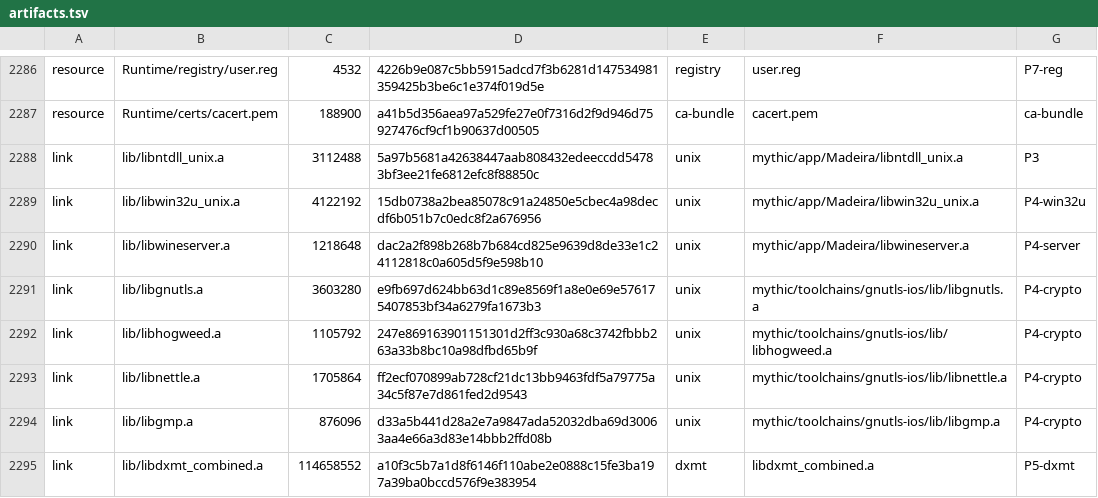
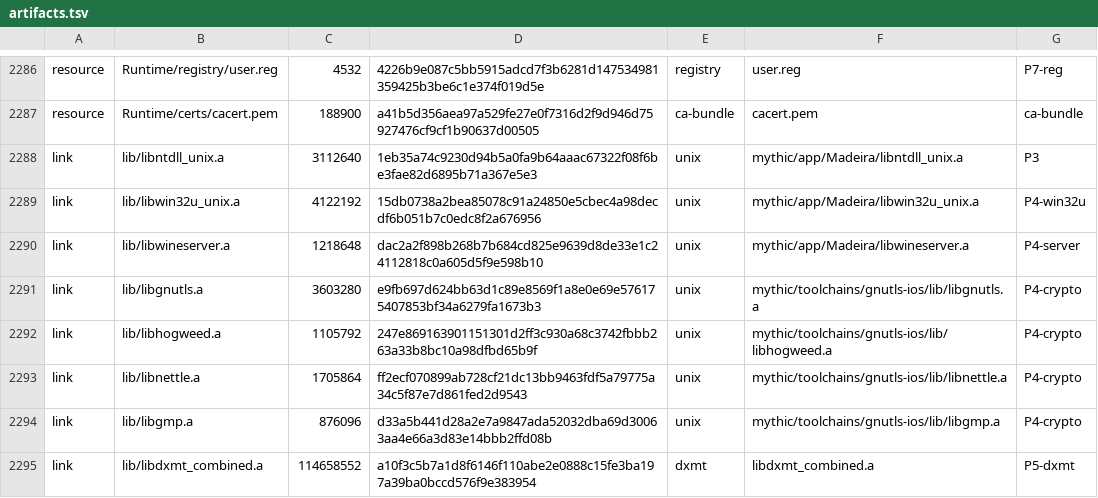
Before and after one commit to Aman122608/playport, a TSV file: app/artifacts.tsv, drawn as a sheet; only a part is shown, gaps mark what is left out.

Commit message:
madeira-unix: an i386 child's opengl32 attaches with the GL-absent table (PLA-107)
0068 gave WoW64 callers of opengl32 the all-fail stub table, so i386
opengl32's DllMain failed and any i386 title reaching it (Super Meat Boy
through d3dx9_43, d3dcompiler_43 and wined3d) exited 0xc0000142. 0099
keeps the GL-absent table for them. Super Meat Boy now runs its own code
and stops at an unaudited WoW64 win32u thunk (NtUserThunkedMenuItemInfo);
Hollow Knight and Portal 2 reach their first frames on the dev IPA
03219db1. Evidence docs/evidence/2026-10-08-wow64-opengl32.md.

```diff
--- a/app/artifacts.tsv
+++ b/app/artifacts.tsv
@@ -2287,3 +2287,3 @@ resource	Runtime/registry/user.reg	4532	4226b9e087c5bb5915adcd7f3b6281d147534981
 resource	Runtime/certs/cacert.pem	188900	a41b5d356aea97a529fe27e0f7316d2f9d946d75927476cf9cf1b90637d00505	ca-bundle	cacert.pem	ca-bundle
-link	lib/libntdll_unix.a	3112488	5a97b5681a42638447aab808432edeeccdd54783bf3ee21fe6812efc8f88850c	unix	mythic/app/Madeira/libntdll_unix.a	P3
+link	lib/libntdll_unix.a	3112640	1eb35a74c9230d94b5a0fa9b64aaac67322f08f6be3fae82d6895b71a367e5e3	unix	mythic/app/Madeira/libntdll_unix.a	P3
 link	lib/libwin32u_unix.a	4122192	15db0738a2bea85078c91a24850e5cbec4a98decdf6b051b7c0edc8f2a676956	unix	mythic/app/Madeira/libwin32u_unix.a	P4-win32u
```
Also changed, not shown: 4 other files.
